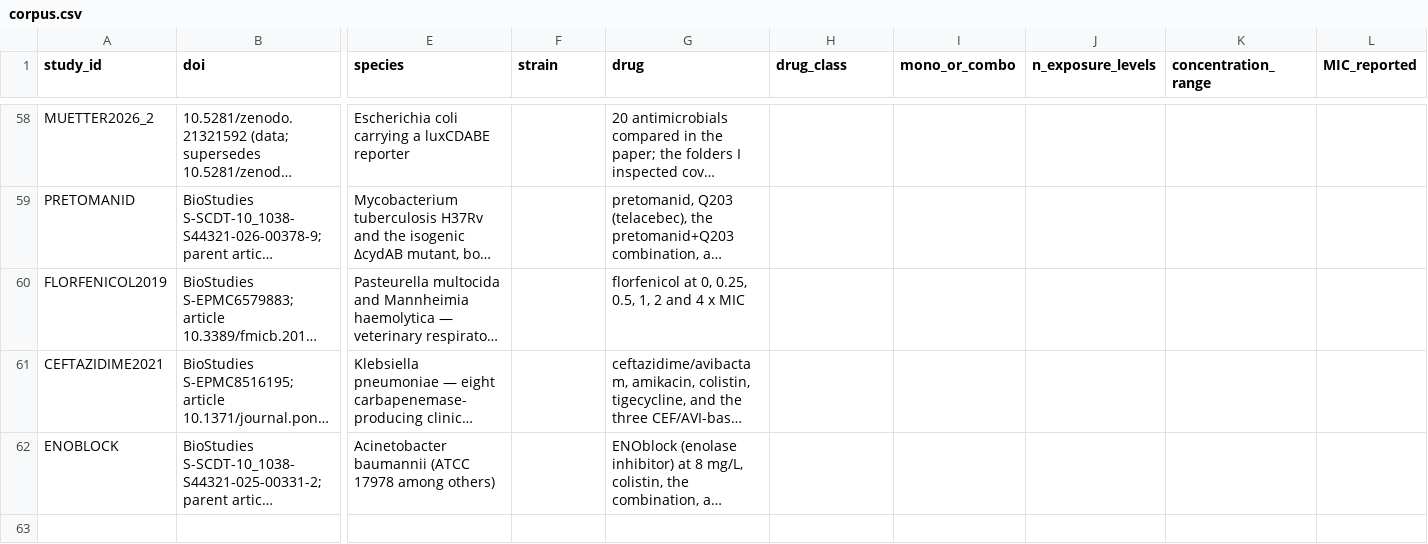
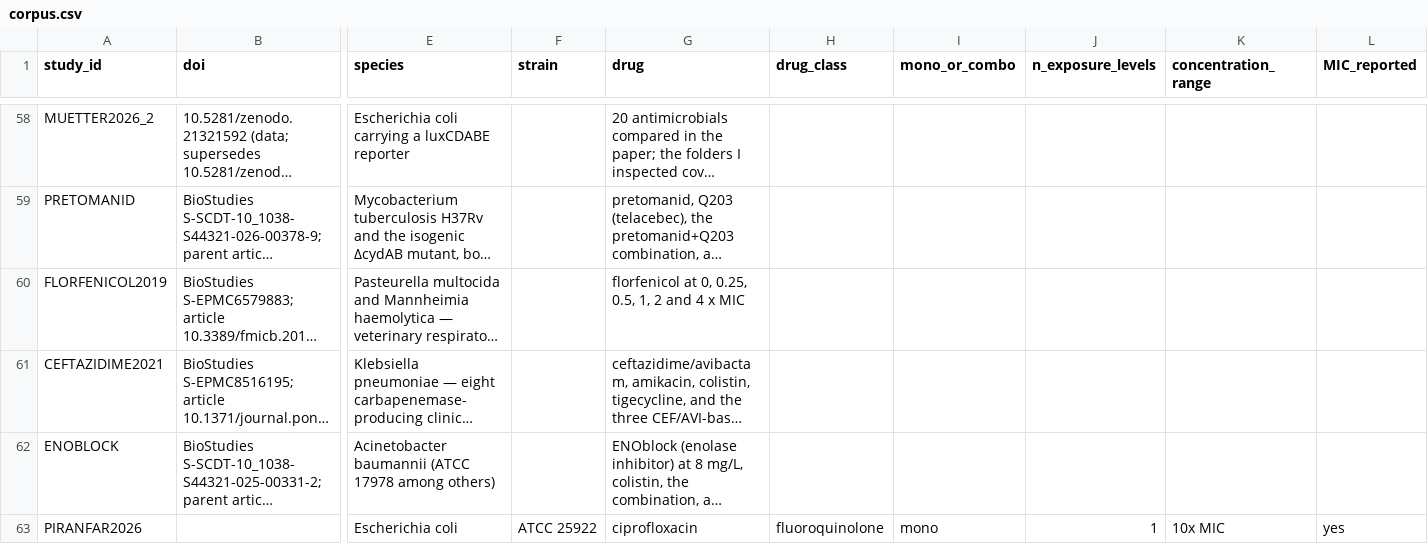
Before and after one commit to piranfar/comparative_model_presistance, a CSV file: data/manifests/corpus.csv, drawn as a sheet; only a part is shown, gaps mark what is left out; long unchanged cells end in …; rows hold the shown columns only; the diff names each change by its address in the sheet, - before the commit and + after, or states it on an @@ line.

Commit message:
The corpus: 64,015 readings from 34 deposits in one shape
Thirty-three readers, one per deposit, written against the schema in
src/ingest/__init__.py and each broken and repaired by a second agent before it
was kept. One row per reading, because the questions this corpus exists to
answer are about individual observations and a row per curve cannot answer any
of them.

WHAT THE VERIFIERS CAUGHT, AND IT IS THE USUAL KIND. GEERTS2022 was
double-counting 56 readings: its survival sheet lists the same measurements a
third time under different labels, and the first reader's duplicate test was
per-curve so it could never fire on a per-reading sheet. Traced value by value
against a consumed multiset, all 56 matched one-for-one. Five readers were made
to return nothing at all -- four because their deposit is byte-identical to
another already in the corpus, and BENZBROMARONE2025 because its mantissa
fragments recycle verbatim across independent cells and arms, which is not what
log10 of a plate count looks like. Counting any of them would have shown a model
the same flasks twice and let it believe it had independent evidence, which is
the non-independence error this project's own manuscript is about.

TWO FLOOR REGIMES, WHICH AN EARLIER VERSION OF THIS TABLE CONFLATED. A deposit
that names its detection limit as a number thought about it; a deposit where the
plated volume merely survives in the file has the information by accident. Those
are different findings and counting them together turned "two deposits report
their limit" into "five do". Reported separately now: 2 of 34 state a limit,
3 of 34 have one derivable, and 60,515 of 64,015 readings -- 94.5 per cent --
cannot be told censored or not from the file they came from.

THAT LAST NUMBER IS NOT YET A FINDING AND THE BUILD NOW SAYS SO. It measures
what data files omit, not what the literature omits, and most of these papers may
well state their limit in the methods and simply not repeat it in a spreadsheet.
If they do, the number means nothing. exp39 opens all 24 papers to settle it,
classifying each as stating a limit, having one derivable from a stated plating
scheme, or neither -- with the verbatim sentence in the first two cases.

Also here: our own experiment enters the corpus as PIRANFAR2026, the one dataset
whose floor is known per reading rather than absent or inferred, and exp38 is
registered in the pipeline so it regenerates with everything else.

```diff
--- a/data/manifests/corpus.csv
+++ b/data/manifests/corpus.csv
+row 63: PIRANFAR2026 |  | Escherichia coli | ATCC 25922 | ciprofloxacin | fluoroquinolone | mono | 1 | 10x MIC | yes
```
Also changed, not shown: results/tables/corpus_coverage.csv, 8 other files.
